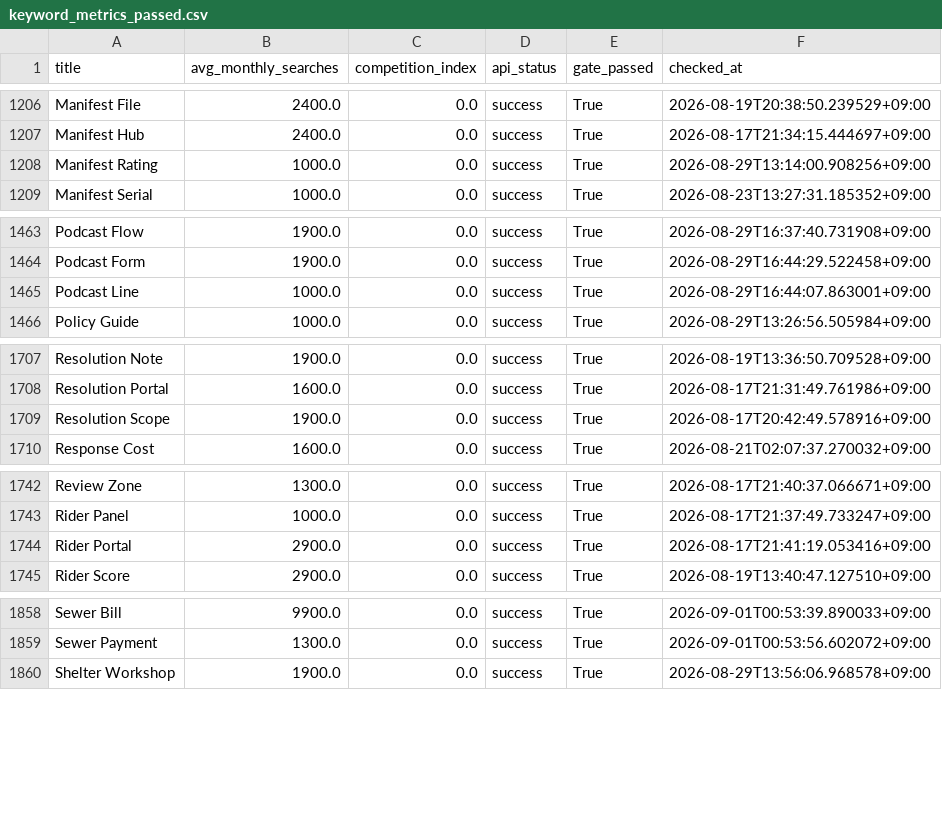
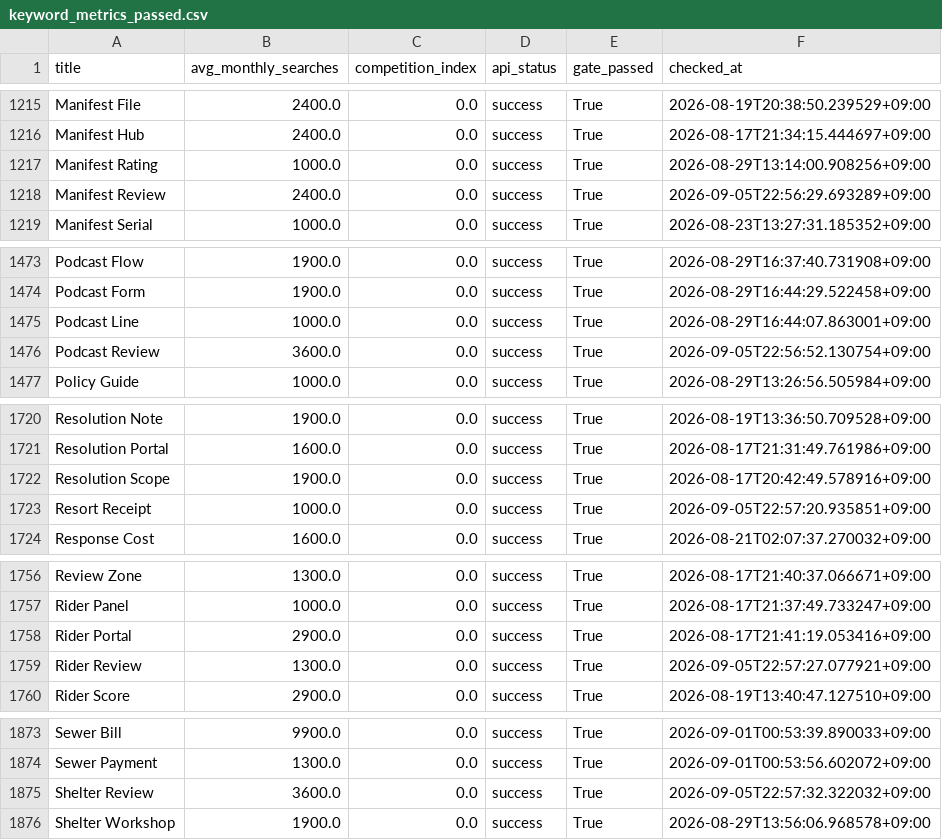
Before and after one commit to h0912w/GLM_SAAS_WORD, a CSV file: output/deliverables/history/keyword_metrics_passed.csv, drawn as a sheet; only a part is shown, gaps mark what is left out; the diff covers the shown part only.

```diff
--- a/output/deliverables/history/keyword_metrics_passed.csv
+++ b/output/deliverables/history/keyword_metrics_passed.csv
@@ -1208,2 +1217,3 @@ Manifest Hub,2400.0,0.0,success,True,2026-08-17T21:34:15.444697+09:00
 Manifest Rating,1000.0,0.0,success,True,2026-08-29T13:14:00.908256+09:00
+Manifest Review,2400.0,0.0,success,True,2026-09-05T22:56:29.693289+09:00
 Manifest Serial,1000.0,0.0,success,True,2026-08-23T13:27:31.185352+09:00
@@ -1465,2 +1475,3 @@ Podcast Form,1900.0,0.0,success,True,2026-08-29T16:44:29.522458+09:00
 Podcast Line,1000.0,0.0,success,True,2026-08-29T16:44:07.863001+09:00
+Podcast Review,3600.0,0.0,success,True,2026-09-05T22:56:52.130754+09:00
 Policy Guide,1000.0,0.0,success,True,2026-08-29T13:26:56.505984+09:00
@@ -1709,2 +1722,3 @@ Resolution Portal,1600.0,0.0,success,True,2026-08-17T21:31:49.761986+09:00
 Resolution Scope,1900.0,0.0,success,True,2026-08-17T20:42:49.578916+09:00
+Resort Receipt,1000.0,0.0,success,True,2026-09-05T22:57:20.935851+09:00
 Response Cost,1600.0,0.0,success,True,2026-08-21T02:07:37.270032+09:00
@@ -1744,2 +1758,3 @@ Rider Panel,1000.0,0.0,success,True,2026-08-17T21:37:49.733247+09:00
 Rider Portal,2900.0,0.0,success,True,2026-08-17T21:41:19.053416+09:00
+Rider Review,1300.0,0.0,success,True,2026-09-05T22:57:27.077921+09:00
 Rider Score,2900.0,0.0,success,True,2026-08-19T13:40:47.127510+09:00
@@ -1859,2 +1874,3 @@ Sewer Bill,9900.0,0.0,success,True,2026-09-01T00:53:39.890033+09:00
 Sewer Payment,1300.0,0.0,success,True,2026-09-01T00:53:56.602072+09:00
+Shelter Review,3600.0,0.0,success,True,2026-09-05T22:57:32.322032+09:00
 Shelter Workshop,1900.0,0.0,success,True,2026-08-29T13:56:06.968578+09:00
```
Also changed, not shown: 14 added rows elsewhere in this file, config/word_bank_expansions.csv, output/_pipeline/analysis/round_history.csv, 10 other files.
